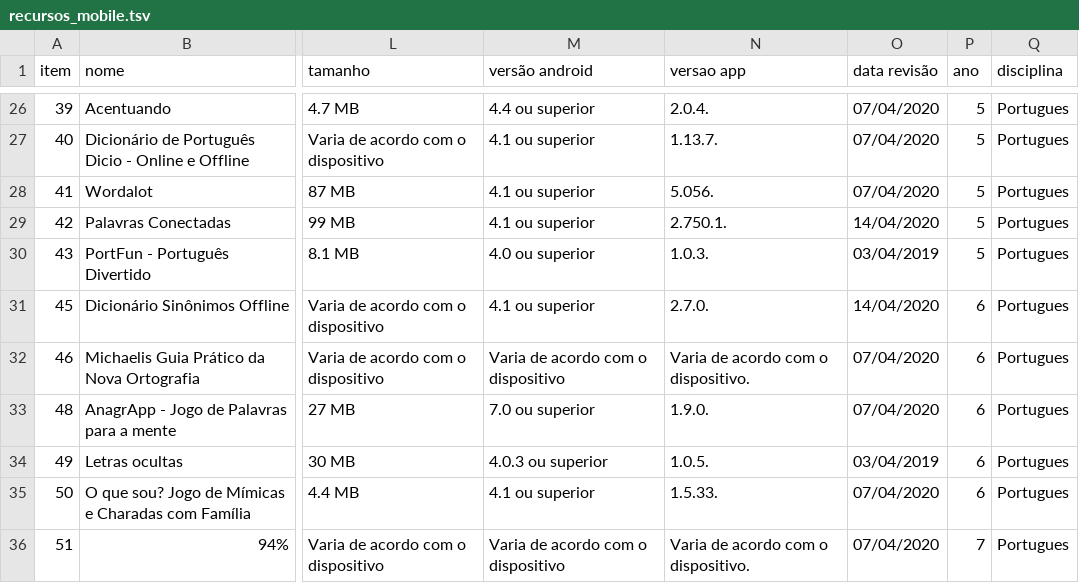
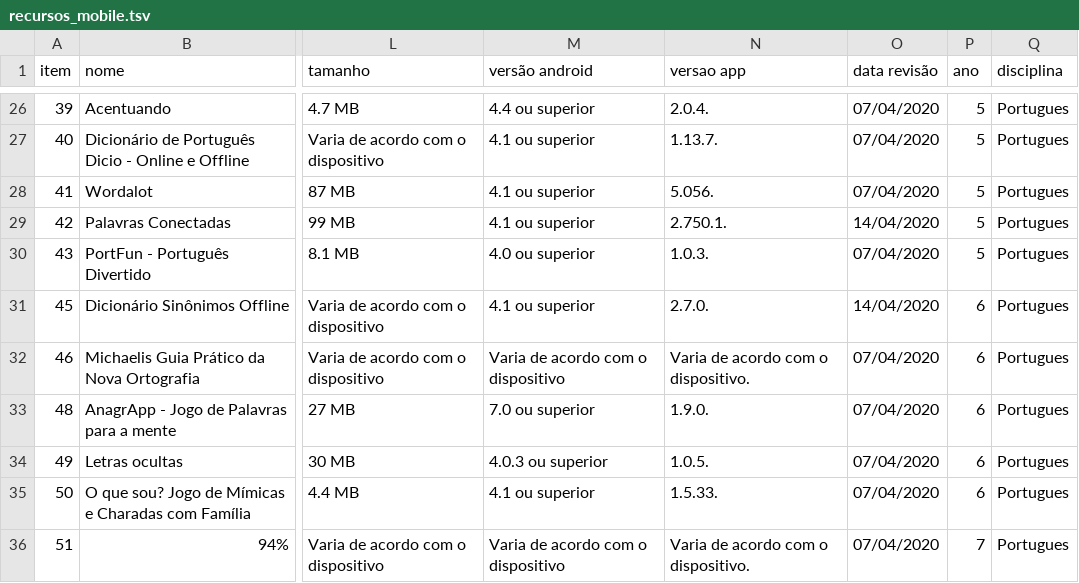
Before and after one commit to carlosmatheusdek/athena, a TSV file: data/recursos_mobile.tsv, drawn as a sheet; only a part is shown, gaps mark what is left out; the diff covers the shown part only; the diff names each change by its address in the sheet, - before the commit and + after, or states it on an @@ line.

```diff
--- a/data/recursos_mobile.tsv
+++ b/data/recursos_mobile.tsv
-O30 (data revisão): 03/04/2019
+O30 (data revisão): 07/04/2020
-O34 (data revisão): 03/04/2019
+O34 (data revisão): 07/04/2020
```
Also changed, not shown: 22 edited cells elsewhere in this file, 17 other files.
